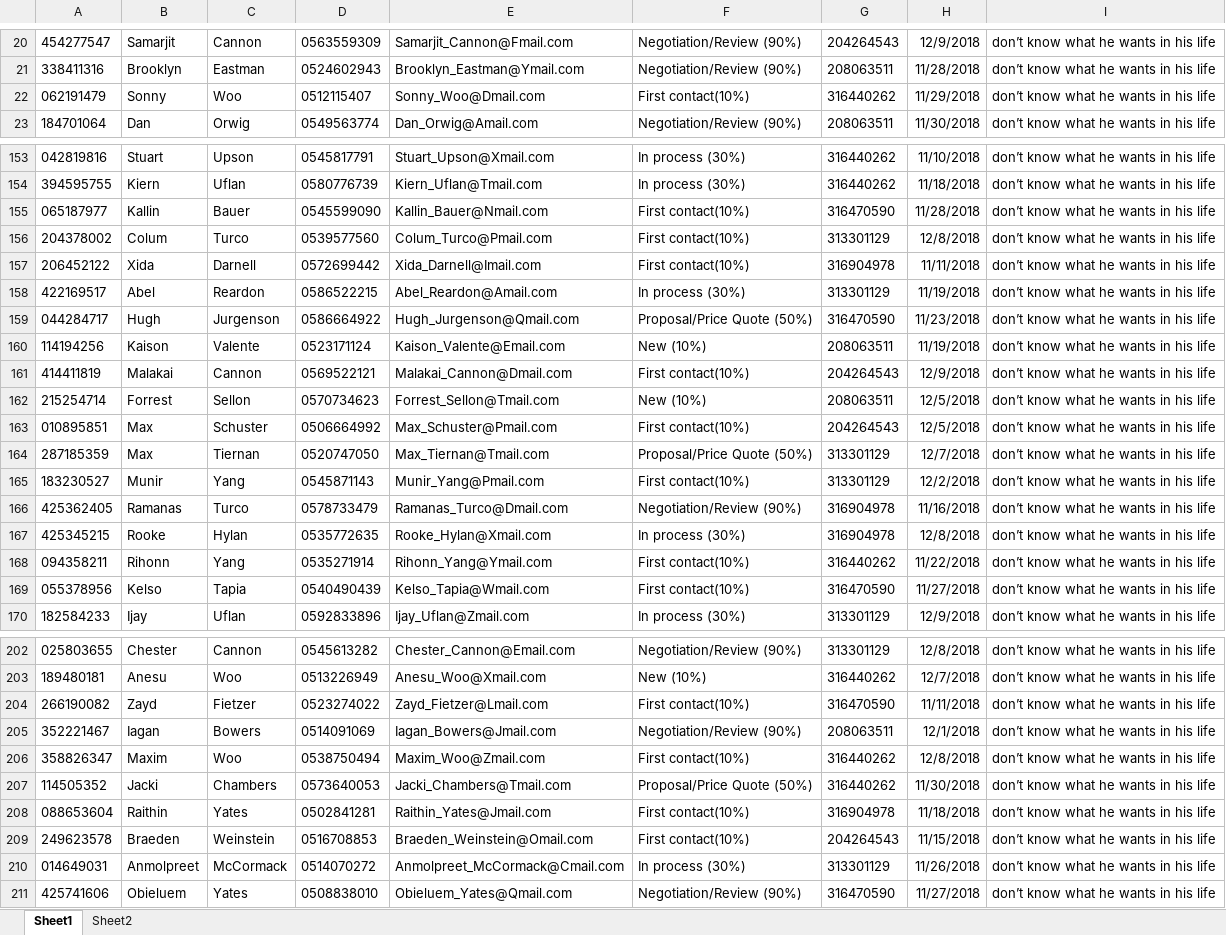
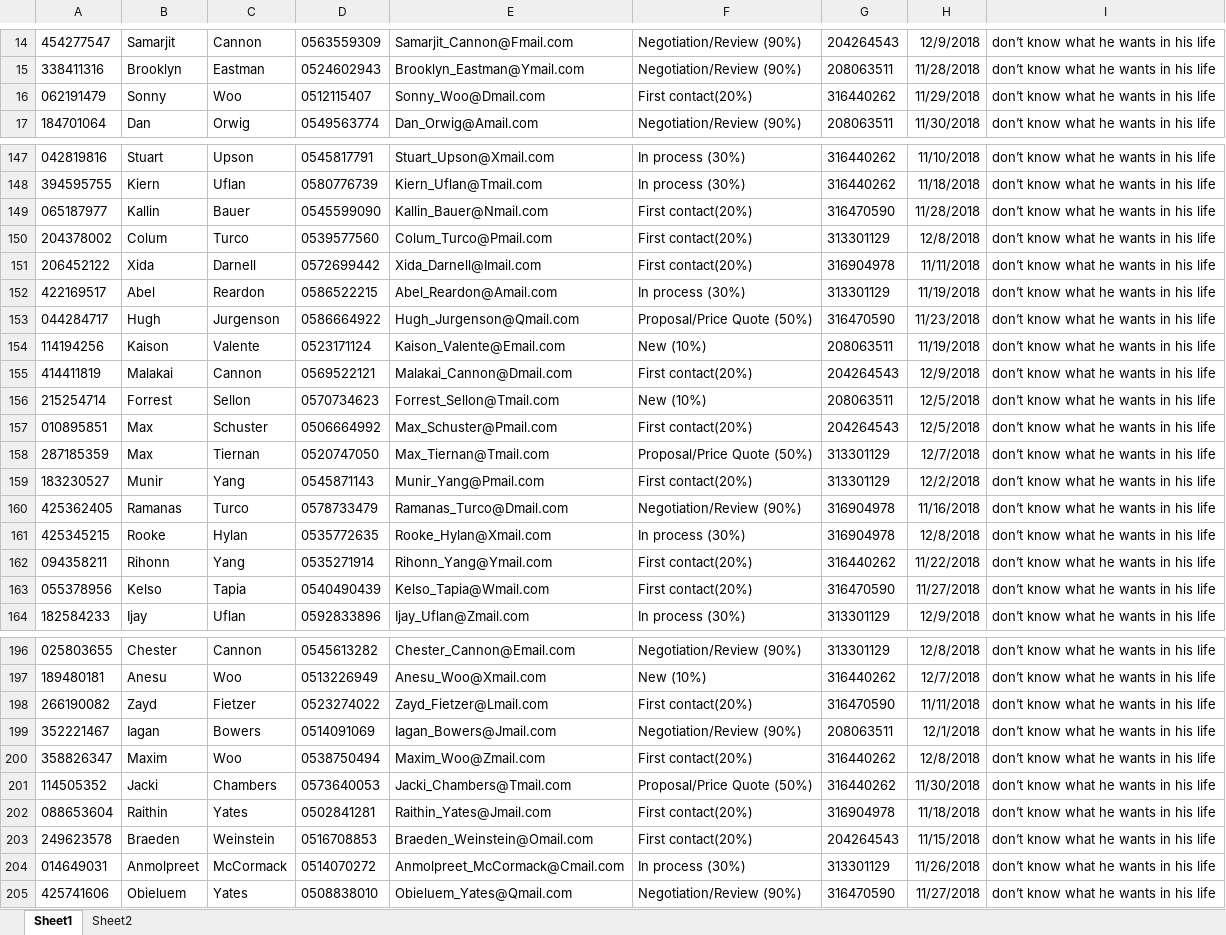
Before and after one commit to liatGolber/sales-opportunity-database-manager, an Excel workbook: project 8/bin/Debug/Opportunites.xlsx, sheet Sheet1, drawn as a sheet; only a part is shown, gaps mark what is left out; values as stored, in another font and other column widths than the file's, no borders; addresses are those after the commit; the diff covers the shown part only; the diff names each change by its address in the sheet, - before the commit and + after, or states it on an @@ line.

```diff
--- a/project 8/bin/Debug/Opportunites.xlsx (sheet Sheet1)
+++ b/project 8/bin/Debug/Opportunites.xlsx (sheet Sheet1)
-F16: First contact(10%)
+F16: First contact(20%)
-F149:F151: First contact(10%)
+F149:F151: First contact(20%)
-F155: First contact(10%)
+F155: First contact(20%)
-F157: First contact(10%)
+F157: First contact(20%)
-F159: First contact(10%)
+F159: First contact(20%)
-F162:F163: First contact(10%)
+F162:F163: First contact(20%)
-F198: First contact(10%)
+F198: First contact(20%)
-F200: First contact(10%)
+F200: First contact(20%)
-F202:F203: First contact(10%)
+F202:F203: First contact(20%)
```
Also changed, not shown: 1 added row, 6 removed rows and 61 edited cells elsewhere in this sheet, sheet Sheet2, project 8/bin/Debug/History.xlsx, project 8/bin/Debug/Users.xlsx, 9 other files.
